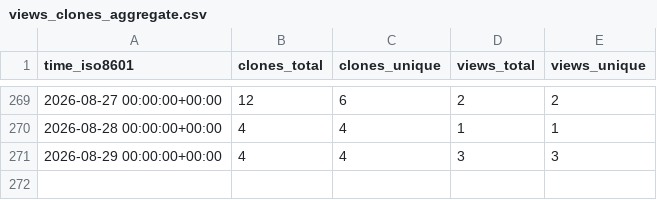
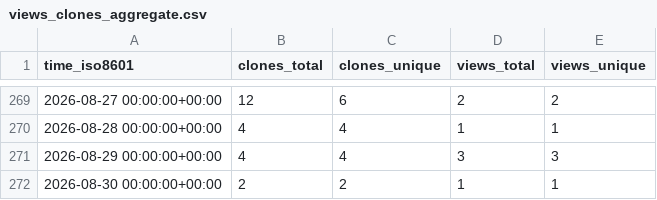
Before and after one commit to llnl/zero-rk, a CSV file: llnl/zero-rk/ghrs-data/views_clones_aggregate.csv, drawn as a sheet; only a part is shown, gaps mark what is left out; the diff names each change by its address in the sheet, - before the commit and + after, or states it on an @@ line.

```diff
--- a/llnl/zero-rk/ghrs-data/views_clones_aggregate.csv
+++ b/llnl/zero-rk/ghrs-data/views_clones_aggregate.csv
+row 272: 2026-08-30 00:00:00+00:00 | 2 | 2 | 1 | 1
```
Also changed, not shown: 1 other file.
